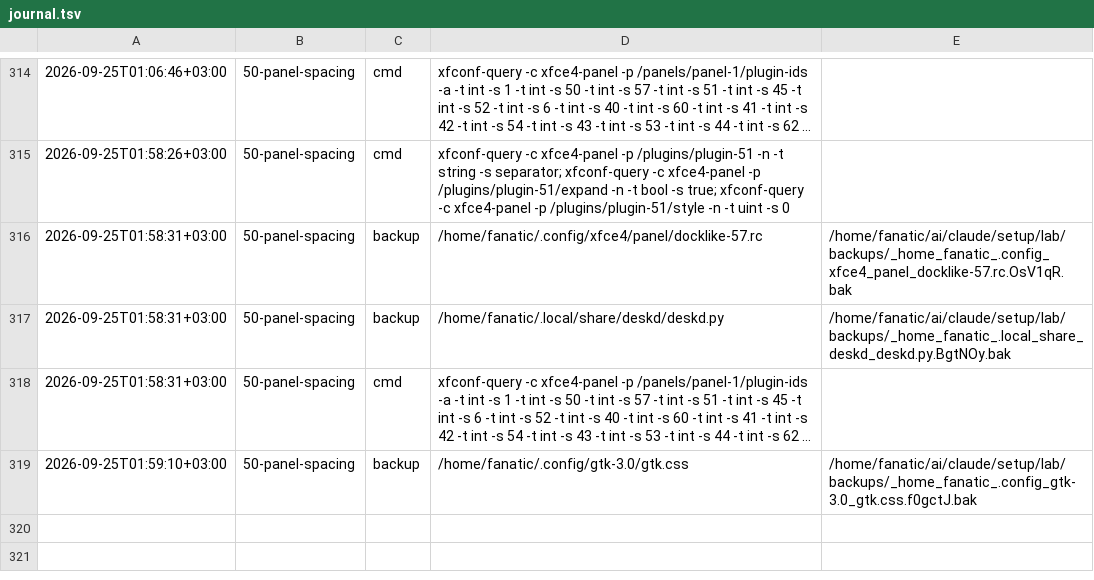
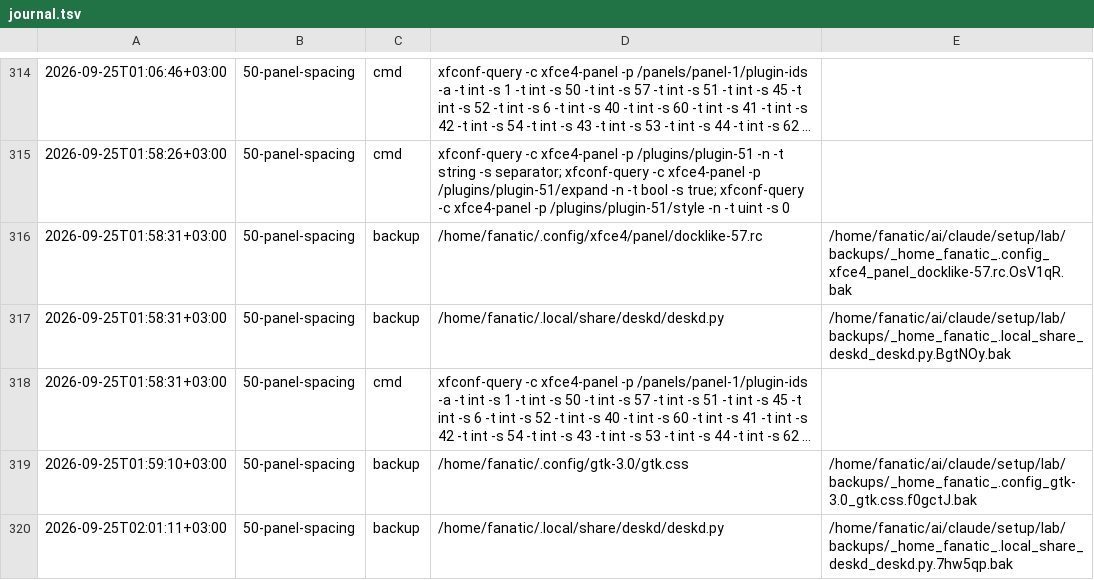
Before and after one commit to Rustam2704/arch-linux-min-setup, a TSV file: lab/journal.tsv, drawn as a sheet; only a part is shown, gaps mark what is left out; long unchanged cells end in ….

```diff
--- a/lab/journal.tsv
+++ b/lab/journal.tsv
@@ -319 +319,2 @@
 2026-09-25T01:59:10+03:00	50-panel-spacing	backup	/home/fanatic/.config/gtk-3.0/gtk.css	/home/fanatic/ai/claude/setup/lab/backups/_home_fanatic_.config_gtk-3.0_gtk.css.f0gctJ.bak
+2026-09-25T02:01:11+03:00	50-panel-spacing	backup	/home/fanatic/.local/share/deskd/deskd.py	/home/fanatic/ai/claude/setup/lab/backups/_home_fanatic_.local_share_deskd_deskd.py.7hw5qp.bak
```
Also changed, not shown: 3 other files.
